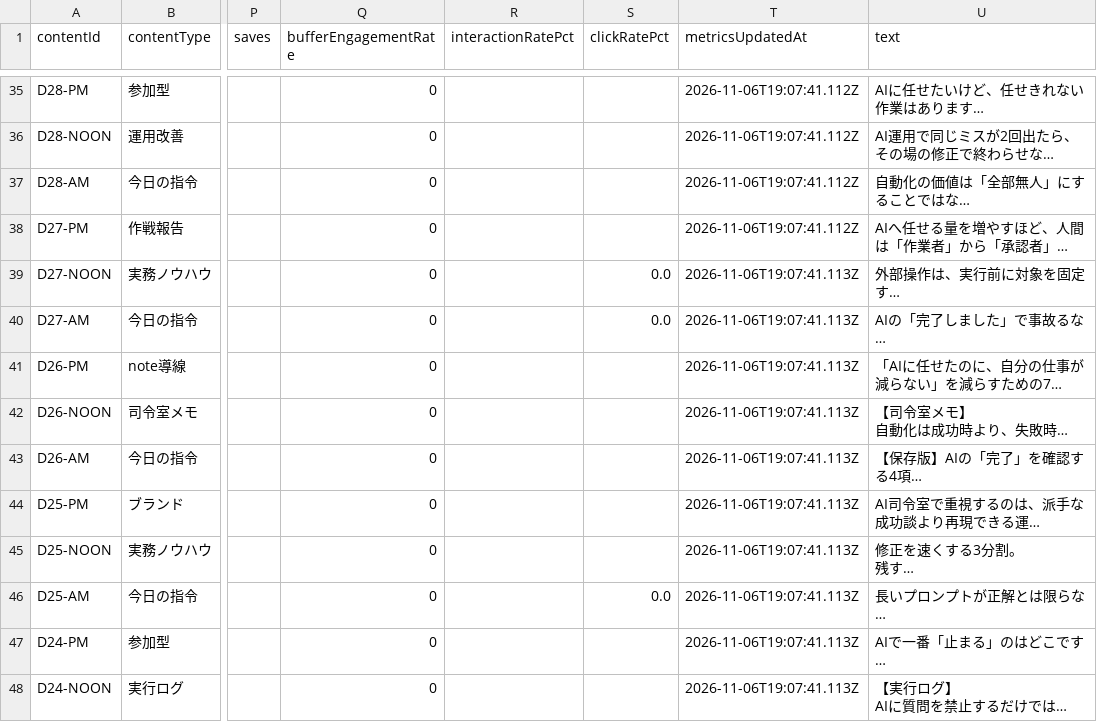
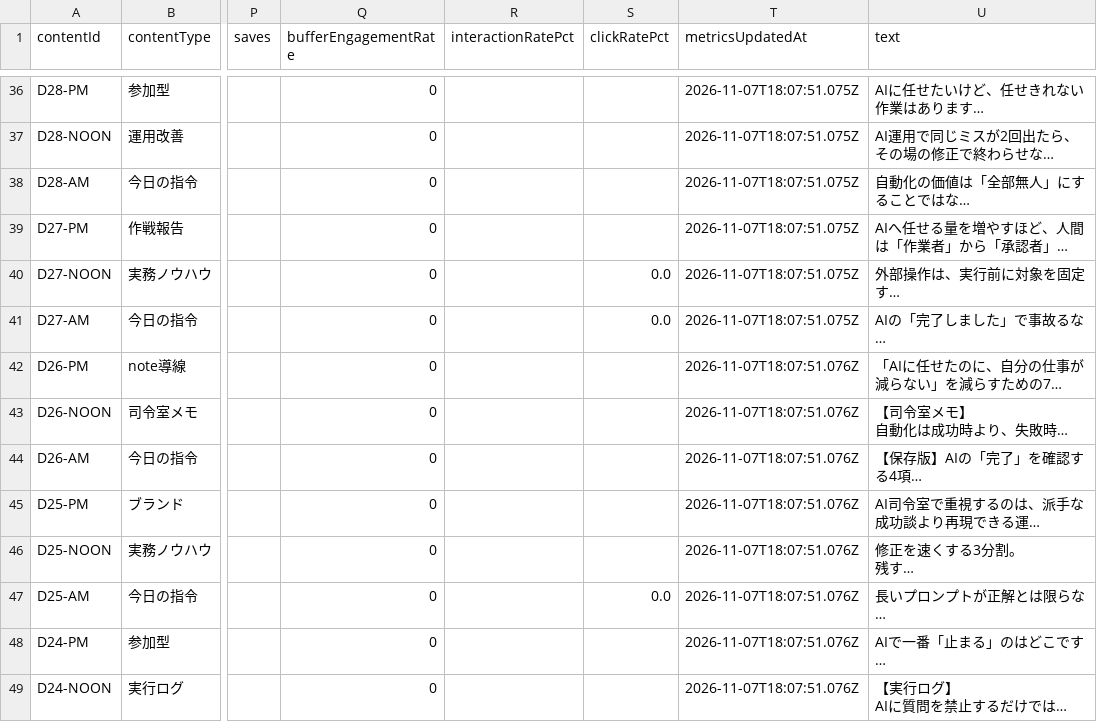
Before and after one commit to innovation4131210-alt/sena-media, a CSV file: automation/ai-command-x/analytics/posts.csv, drawn as a sheet; only a part is shown, gaps mark what is left out; long unchanged cells end in …; addresses are those after the commit; the diff covers the shown part only; the diff names each change by its address in the sheet, - before the commit and + after, or states it on an @@ line.

```diff
--- a/automation/ai-command-x/analytics/posts.csv
+++ b/automation/ai-command-x/analytics/posts.csv
-T36:T39 (metricsUpdatedAt): 2026-11-06T19:07:41.112Z
+T36:T39 (metricsUpdatedAt): 2026-11-07T18:07:51.075Z
-T40:T41 (metricsUpdatedAt): 2026-11-06T19:07:41.113Z
+T40:T41 (metricsUpdatedAt): 2026-11-07T18:07:51.075Z
-T42:T49 (metricsUpdatedAt): 2026-11-06T19:07:41.113Z
+T42:T49 (metricsUpdatedAt): 2026-11-07T18:07:51.076Z
```
Also changed, not shown: 1 added row, 1 removed row and 46 edited cells elsewhere in this file, 4 other files.
